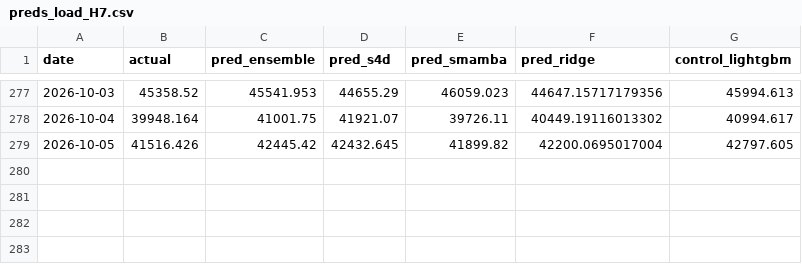
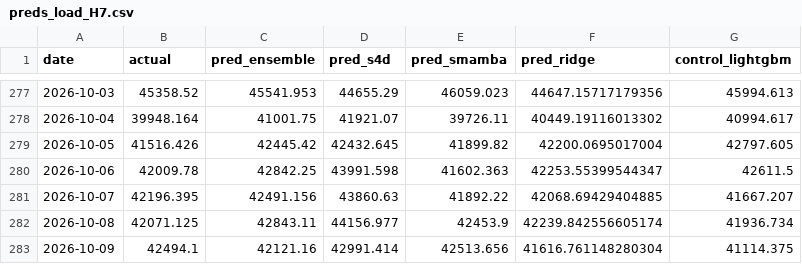
Before and after one commit to lengocmam/ElectricityLakehouse, a CSV file: s4_3thuat_toan/code/results/focused_4models/preds_load_H7.csv, drawn as a sheet; only a part is shown, gaps mark what is left out.

```diff
--- a/s4_3thuat_toan/code/results/focused_4models/preds_load_H7.csv
+++ b/s4_3thuat_toan/code/results/focused_4models/preds_load_H7.csv
@@ -279 +279,5 @@ date,actual,pred_ensemble,pred_s4d,pred_smamba,pred_ridge,control_lightgbm
 2026-10-05,41516.426,42445.42,42432.645,41899.82,42200.0695017004,42797.605
+2026-10-06,42009.78,42842.25,43991.598,41602.363,42253.55399544347,42611.5
+2026-10-07,42196.395,42491.156,43860.63,41892.22,42068.69429404885,41667.207
+2026-10-08,42071.125,42843.11,44156.977,42453.9,42239.842556605174,41936.734
+2026-10-09,42494.1,42121.16,42991.414,42513.656,41616.761148280304,41114.375
```
Also changed, not shown: s4_3thuat_toan/code/results/focused_4models/preds_load_H1.csv, s4_3thuat_toan/code/unified_daily_v2.csv, 6 other files.
